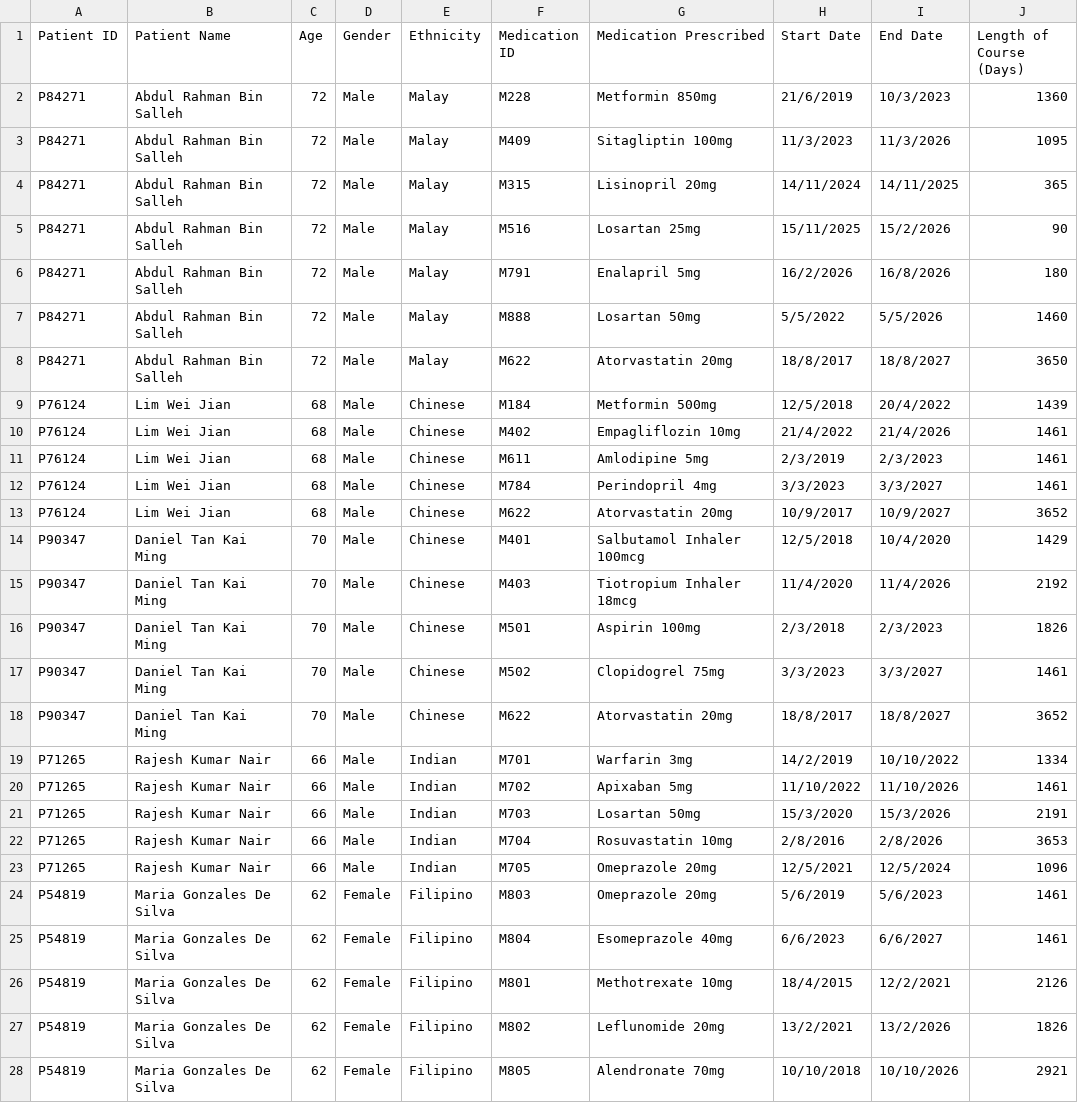
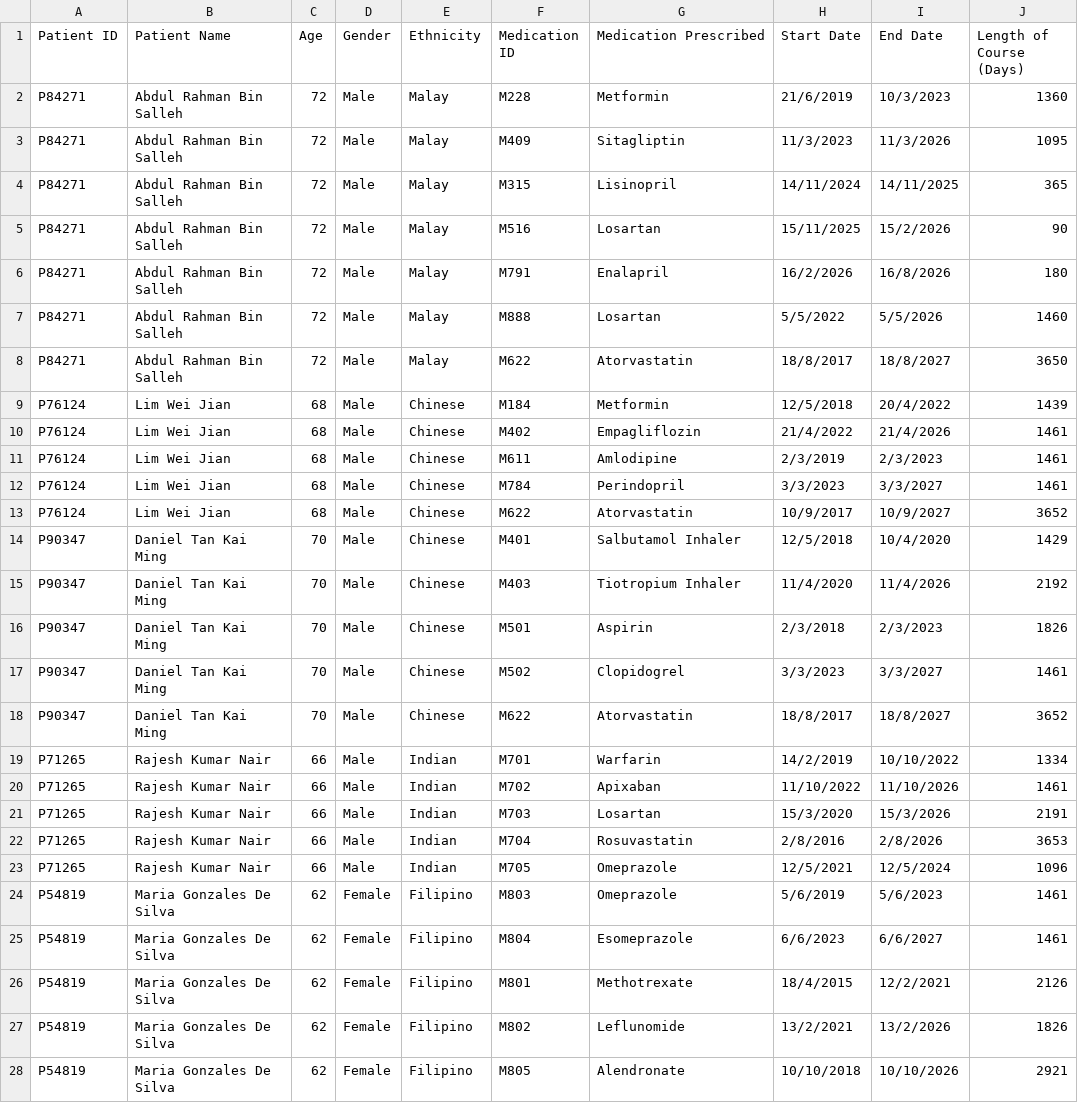
Before and after one commit to ruibiaoo/Knowledge-Graph-Exploration, a CSV file: Data/Groundtruth.csv, drawn as a sheet; only a part is shown; the diff covers the shown part only; the diff names each change by its address in the sheet, - before the commit and + after, or states it on an @@ line.

```diff
--- a/Data/Groundtruth.csv
+++ b/Data/Groundtruth.csv
-G2 (Medication Prescribed): Metformin 850mg
+G2 (Medication Prescribed): Metformin
-G3 (Medication Prescribed): Sitagliptin 100mg
+G3 (Medication Prescribed): Sitagliptin
-G4 (Medication Prescribed): Lisinopril 20mg
+G4 (Medication Prescribed): Lisinopril
-G5 (Medication Prescribed): Losartan 25mg
+G5 (Medication Prescribed): Losartan
-G6 (Medication Prescribed): Enalapril 5mg
+G6 (Medication Prescribed): Enalapril
-G7 (Medication Prescribed): Losartan 50mg
+G7 (Medication Prescribed): Losartan
-G8 (Medication Prescribed): Atorvastatin 20mg
+G8 (Medication Prescribed): Atorvastatin
-G9 (Medication Prescribed): Metformin 500mg
+G9 (Medication Prescribed): Metformin
-G10 (Medication Prescribed): Empagliflozin 10mg
+G10 (Medication Prescribed): Empagliflozin
-G11 (Medication Prescribed): Amlodipine 5mg
+G11 (Medication Prescribed): Amlodipine
-G12 (Medication Prescribed): Perindopril 4mg
+G12 (Medication Prescribed): Perindopril
-G13 (Medication Prescribed): Atorvastatin 20mg
+G13 (Medication Prescribed): Atorvastatin
-G14 (Medication Prescribed): Salbutamol Inhaler 100mcg
+G14 (Medication Prescribed): Salbutamol Inhaler
-G15 (Medication Prescribed): Tiotropium Inhaler 18mcg
+G15 (Medication Prescribed): Tiotropium Inhaler
-G16 (Medication Prescribed): Aspirin 100mg
+G16 (Medication Prescribed): Aspirin
-G17 (Medication Prescribed): Clopidogrel 75mg
+G17 (Medication Prescribed): Clopidogrel
-G18 (Medication Prescribed): Atorvastatin 20mg
+G18 (Medication Prescribed): Atorvastatin
-G19 (Medication Prescribed): Warfarin 3mg
+G19 (Medication Prescribed): Warfarin
-G20 (Medication Prescribed): Apixaban 5mg
+G20 (Medication Prescribed): Apixaban
-G21 (Medication Prescribed): Losartan 50mg
+G21 (Medication Prescribed): Losartan
-G22 (Medication Prescribed): Rosuvastatin 10mg
+G22 (Medication Prescribed): Rosuvastatin
-G23:G24 (Medication Prescribed): Omeprazole 20mg
+G23:G24 (Medication Prescribed): Omeprazole
-G25 (Medication Prescribed): Esomeprazole 40mg
+G25 (Medication Prescribed): Esomeprazole
-G26 (Medication Prescribed): Methotrexate 10mg
+G26 (Medication Prescribed): Methotrexate
-G27 (Medication Prescribed): Leflunomide 20mg
+G27 (Medication Prescribed): Leflunomide
-G28 (Medication Prescribed): Alendronate 70mg
+G28 (Medication Prescribed): Alendronate
```
Also changed, not shown: 20 edited cells elsewhere in this file, 1 other file.
